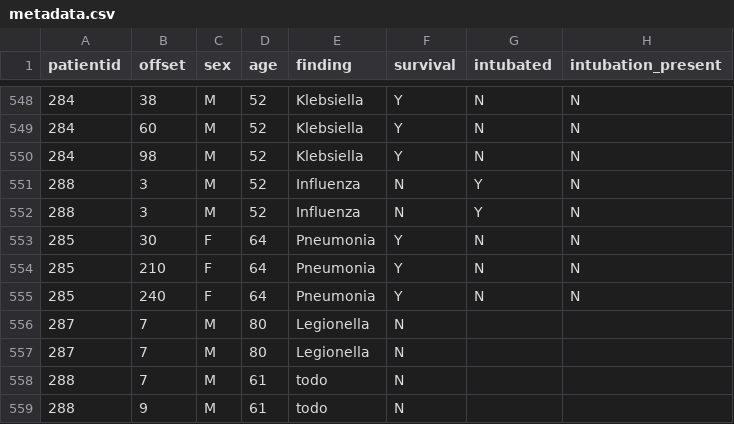
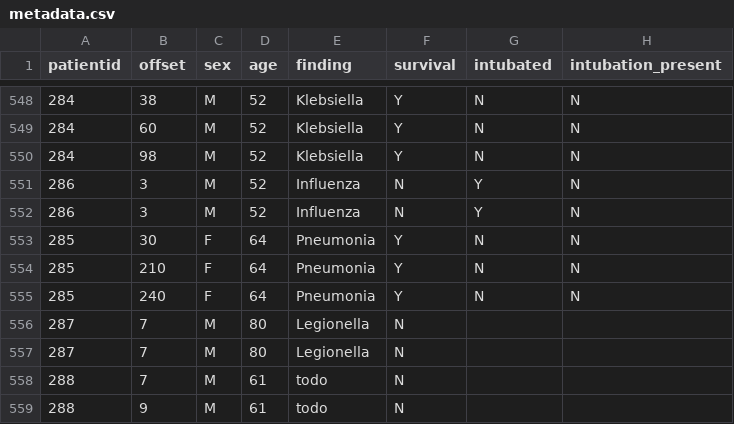
Before and after one commit to ieee8023/covid-chestxray-dataset, a CSV file: metadata.csv, drawn as a sheet; only a part is shown, gaps mark what is left out; the diff names each change by its address in the sheet, - before the commit and + after, or states it on an @@ line.

Commit message:
fix patient id 288

```diff
--- a/metadata.csv
+++ b/metadata.csv
-A551:A552 (patientid): 288
+A551:A552 (patientid): 286
```
